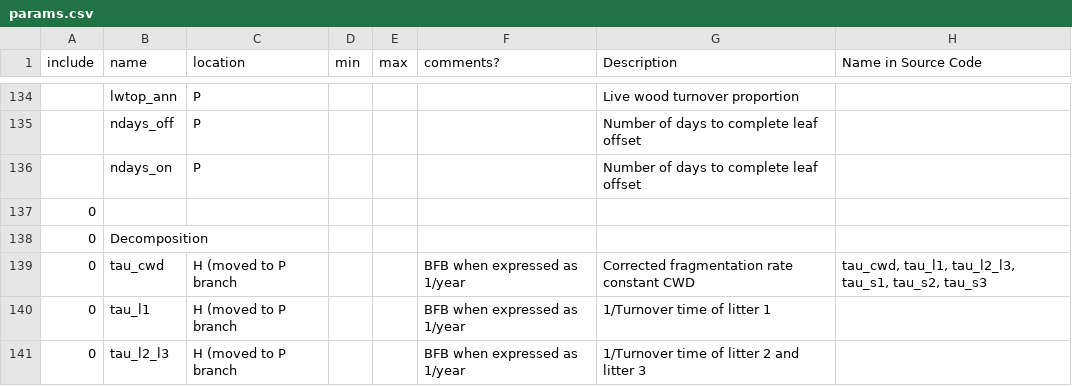
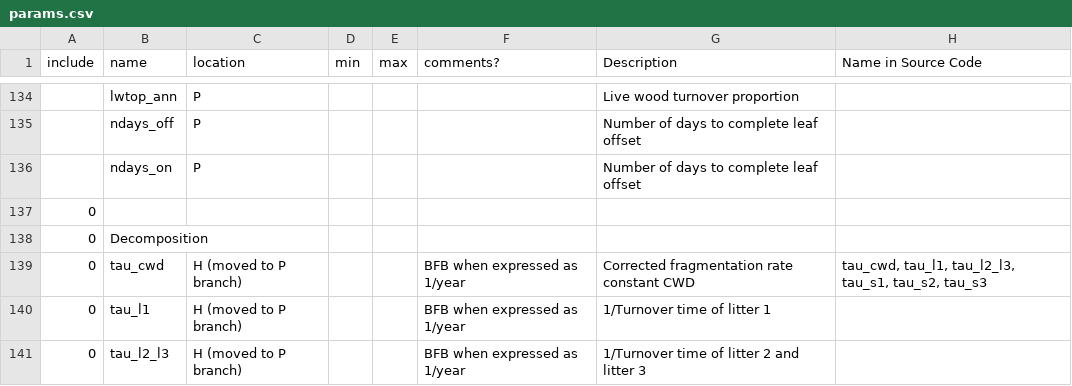
Before and after one commit to djk2120/CLM5PPE, a CSV file: params/scripts/params.csv, drawn as a sheet; only a part is shown, gaps mark what is left out; the diff covers the shown part only; the diff names each change by its address in the sheet, - before the commit and + after, or states it on an @@ line.

```diff
--- a/params/scripts/params.csv
+++ b/params/scripts/params.csv
-C139:C141 (location): H (moved to P branch
+C139:C141 (location): H (moved to P branch)
```
Also changed, not shown: 11 edited cells elsewhere in this file, 26 other files.
